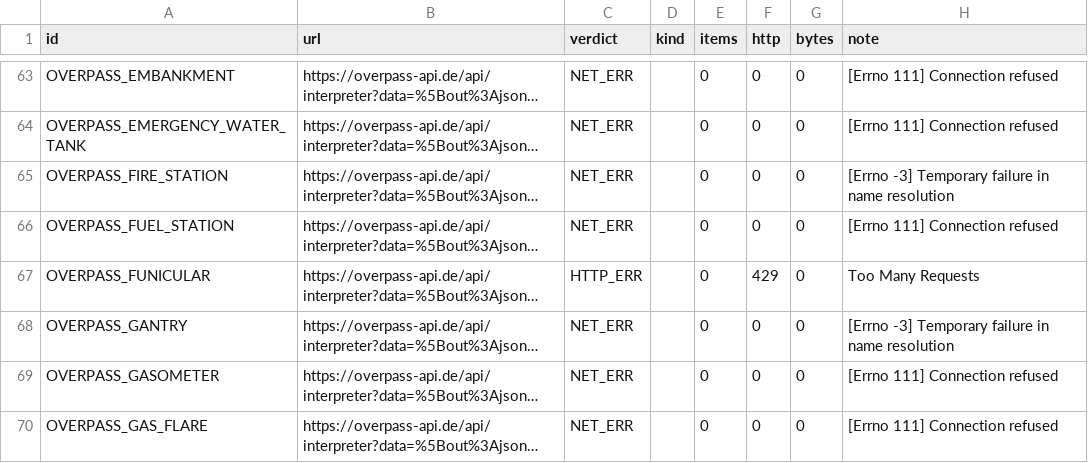
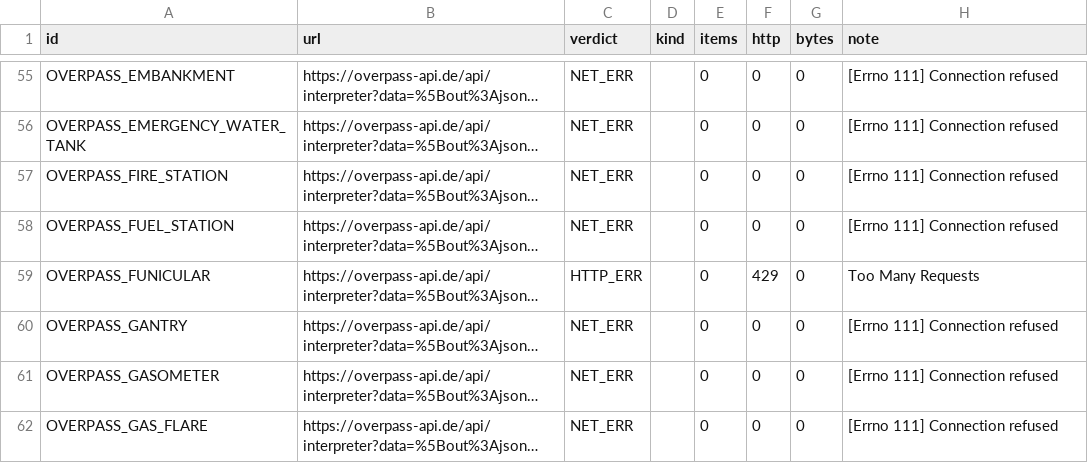
Before and after one commit to rayanchl/JapanOSINT, a TSV file: docs/rejected-sources-batch19.tsv, drawn as a sheet; only a part is shown, gaps mark what is left out; long unchanged cells end in …; addresses are those after the commit; the diff covers the shown part only; the diff names each change by its address in the sheet, - before the commit and + after, or states it on an @@ line.

```diff
--- a/docs/rejected-sources-batch19.tsv
+++ b/docs/rejected-sources-batch19.tsv
-H57 (note): [Errno -3] Temporary failure in name resolution
+H57 (note): [Errno 111] Connection refused
-H60 (note): [Errno -3] Temporary failure in name resolution
+H60 (note): [Errno 111] Connection refused
```
Also changed, not shown: 12 removed rows and 33 edited cells elsewhere in this file, docs/verified-sources-batch19.tsv, 12 other files.
